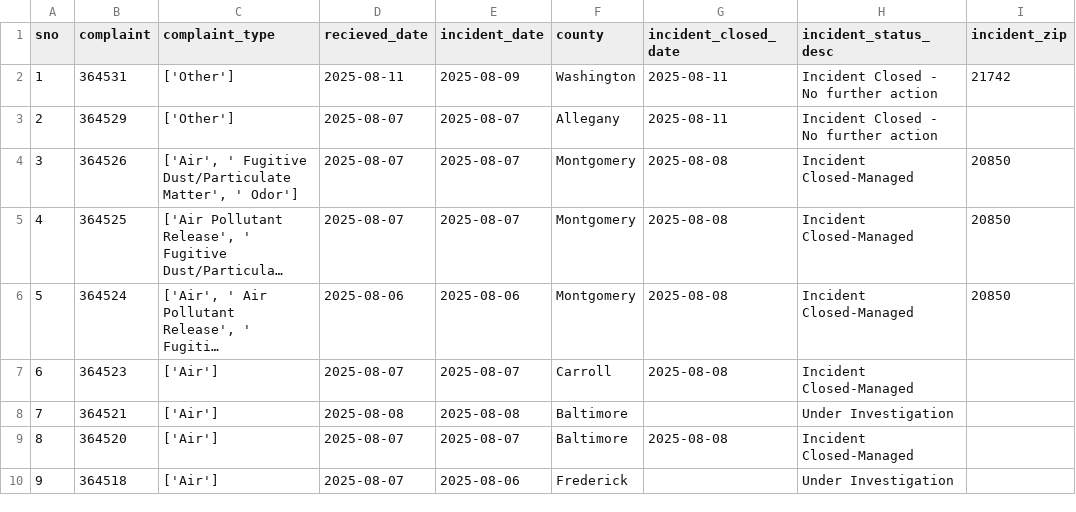
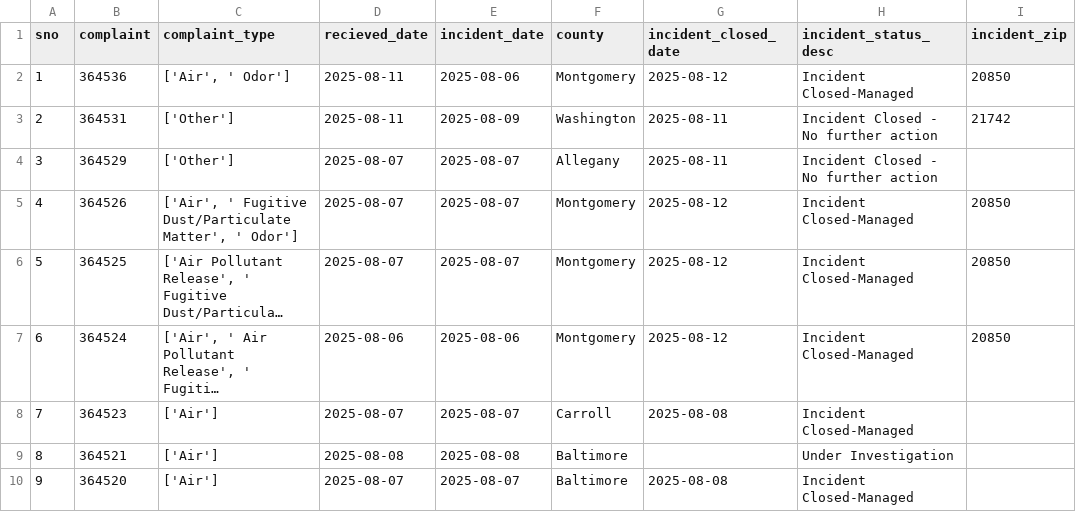
Before and after one commit to johnfcampbell/nicar24pipeline, a CSV file: exported_data/all_complaints.csv, drawn as a sheet; only a part is shown; the shorter side is filled out with more unchanged rows; long unchanged cells end in …; addresses are those after the commit; the diff names each change by its address in the sheet, - before the commit and + after, or states it on an @@ line.

```diff
--- a/exported_data/all_complaints.csv
+++ b/exported_data/all_complaints.csv
+row 2: 1 | 364536 | ['Air', ' Odor'] | 2025-08-11 | 2025-08-06 | Montgomery | 2025-08-12 | Incident Closed-Managed | 20850
@@ column A (sno) renumbered from row 3 down @@
-G5:G7 (incident_closed_date): 2025-08-08
+G5:G7 (incident_closed_date): 2025-08-12
```
Also changed, not shown: exported_data/complaint_type_frequency.csv, exported_data/invalid_counties.csv.
